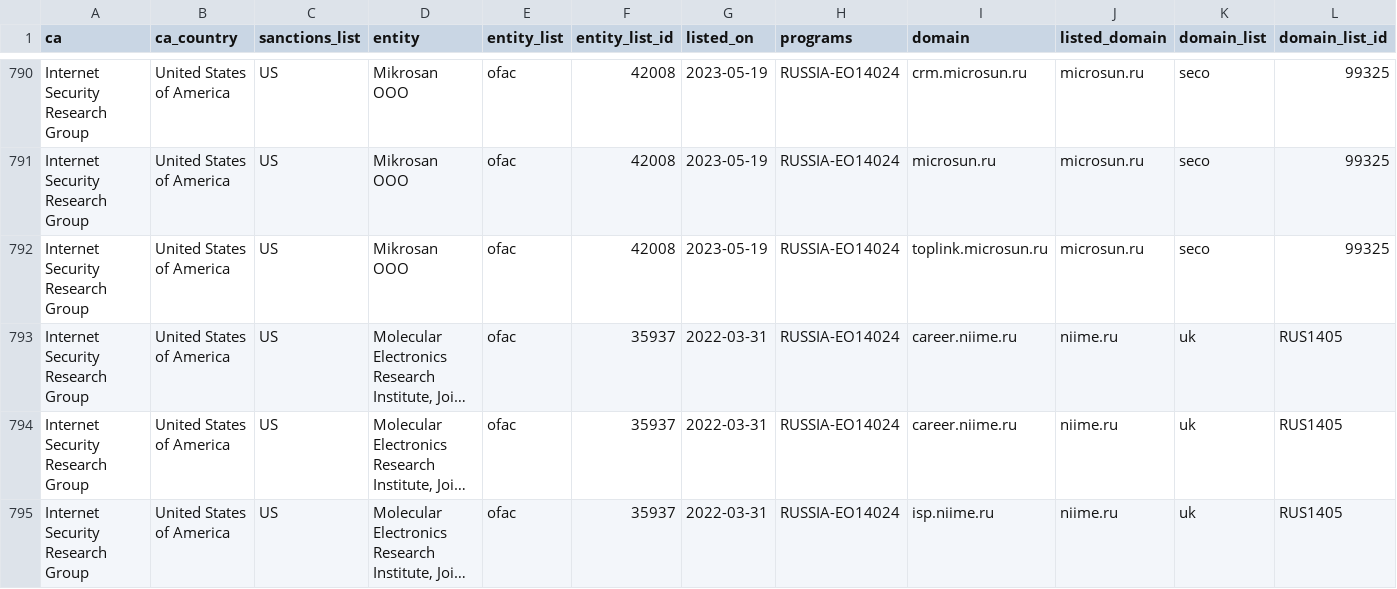
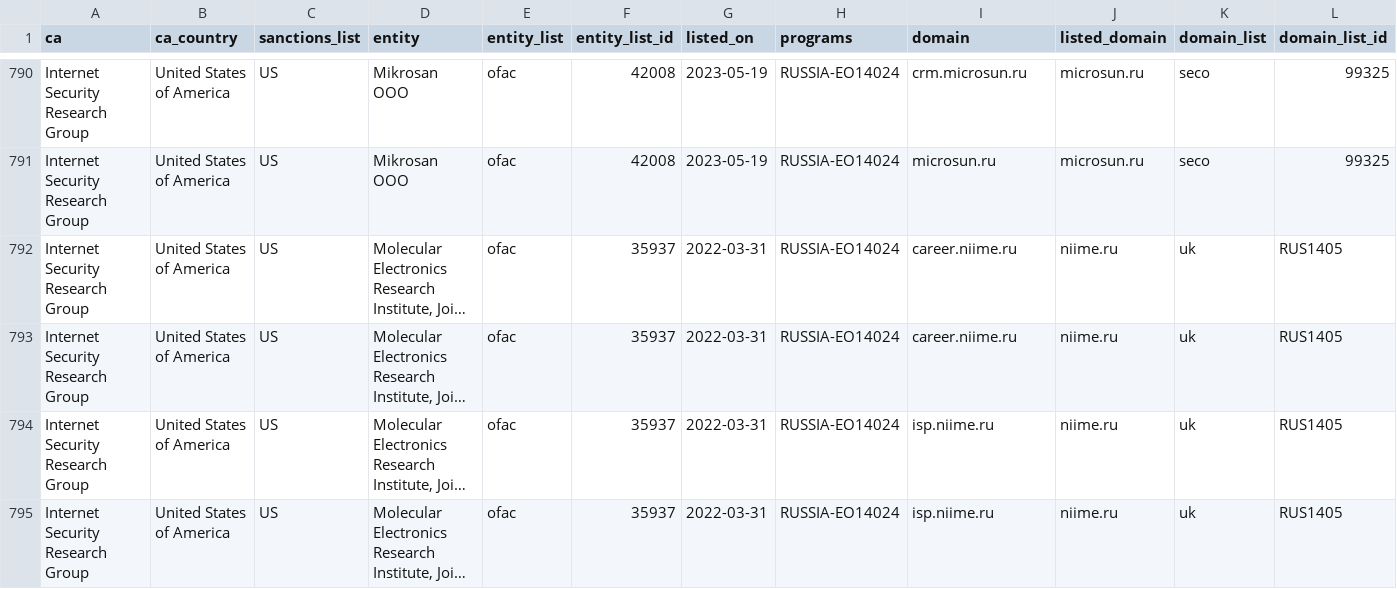
Before and after one commit to Sec-Wayne/ct-sanctions-watch, a CSV file: sanctions.csv, drawn as a sheet; only a part is shown, gaps mark what is left out; the shorter side is filled out with more unchanged rows; long unchanged cells end in …; rows hold the shown columns only; the diff names each change by its address in the sheet, - before the commit and + after, or states it on an @@ line.

Commit message:
Removed certs for Internet Security Research Group x1

```diff
--- a/sanctions.csv
+++ b/sanctions.csv
-row 792: Internet Security Research Group | United States of America | US | Mikrosan OOO | ofac | 42008 | 2023-05-19 | RUSSIA-EO14024 | toplink.microsun.ru | microsun.ru | seco | 99325
```
Also changed, not shown: 3 other files.
